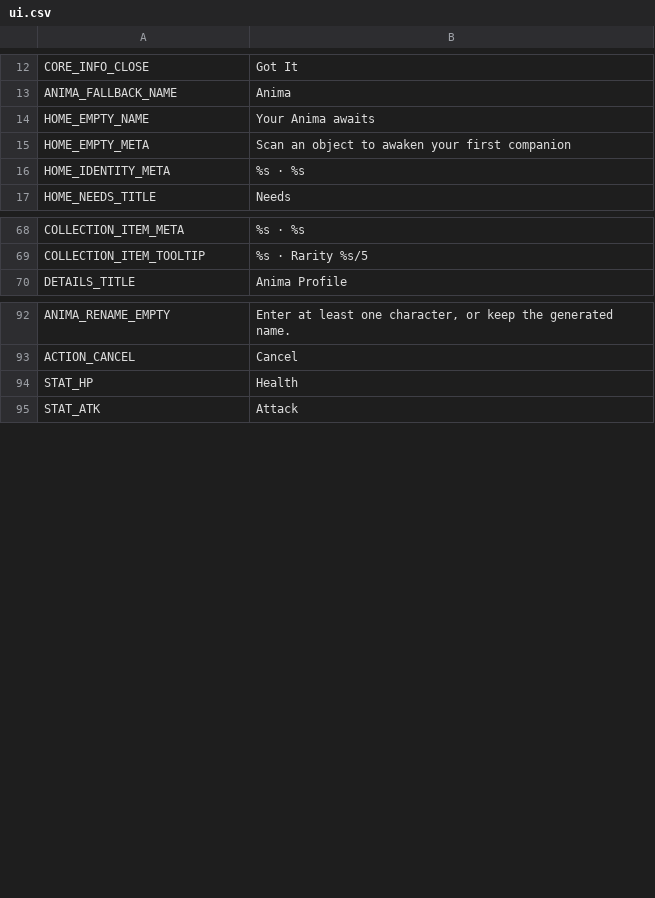
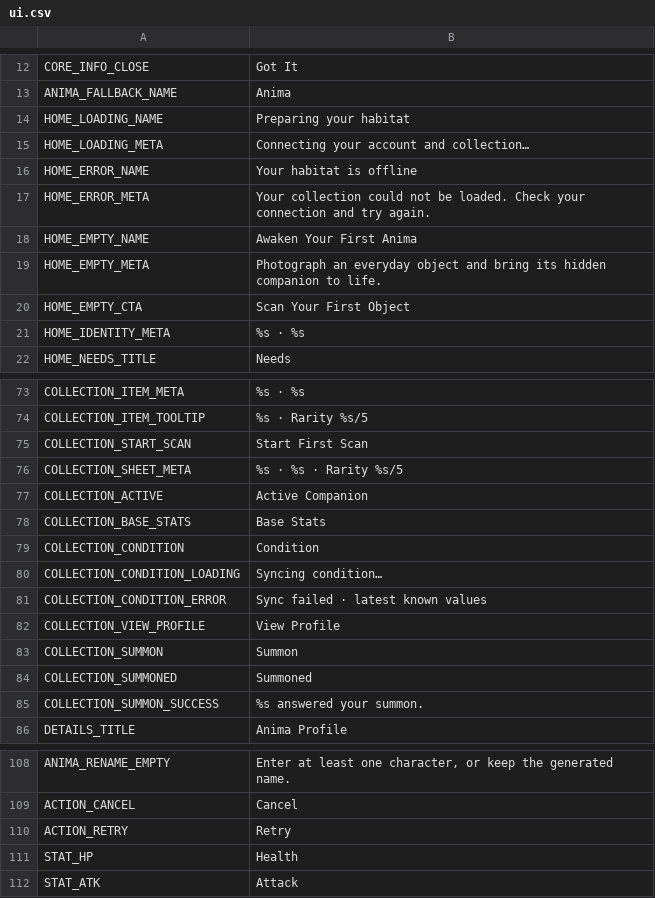
Before and after one commit to ryansetia1/Scanima, a CSV file: game/locales/ui.csv, drawn as a sheet; only a part is shown, gaps mark what is left out; the diff covers the shown part only.

Commit message:
Enhance Collection and Home UI interactions in Scanima.
Updated the Collection view to separate inspection from summoning, introducing a bottom sheet that displays base stats and care meters. Improved the Home view to differentiate between loading, error, and empty states, providing clear feedback to players. Added new localization entries for enhanced user guidance and updated button actions for first scans and retries. Adjusted tests to validate the new UI behaviors and ensure a seamless user experience.

```diff
--- a/game/locales/ui.csv
+++ b/game/locales/ui.csv
@@ -13,4 +13,9 @@ CORE_INFO_CLOSE,"Got It"
 ANIMA_FALLBACK_NAME,"Anima"
-HOME_EMPTY_NAME,"Your Anima awaits"
-HOME_EMPTY_META,"Scan an object to awaken your first companion"
+HOME_LOADING_NAME,"Preparing your habitat"
+HOME_LOADING_META,"Connecting your account and collection…"
+HOME_ERROR_NAME,"Your habitat is offline"
+HOME_ERROR_META,"Your collection could not be loaded. Check your connection and try again."
+HOME_EMPTY_NAME,"Awaken Your First Anima"
+HOME_EMPTY_META,"Photograph an everyday object and bring its hidden companion to life."
+HOME_EMPTY_CTA,"Scan Your First Object"
 HOME_IDENTITY_META,"%s · %s"
@@ -69,2 +74,13 @@ COLLECTION_ITEM_META,"%s · %s"
 COLLECTION_ITEM_TOOLTIP,"%s · Rarity %s/5"
+COLLECTION_START_SCAN,"Start First Scan"
+COLLECTION_SHEET_META,"%s · %s · Rarity %s/5"
+COLLECTION_ACTIVE,"Active Companion"
+COLLECTION_BASE_STATS,"Base Stats"
+COLLECTION_CONDITION,"Condition"
+COLLECTION_CONDITION_LOADING,"Syncing condition…"
+COLLECTION_CONDITION_ERROR,"Sync failed · latest known values"
+COLLECTION_VIEW_PROFILE,"View Profile"
+COLLECTION_SUMMON,"Summon"
+COLLECTION_SUMMONED,"Summoned"
+COLLECTION_SUMMON_SUCCESS,"%s answered your summon."
 DETAILS_TITLE,"Anima Profile"
@@ -93,2 +109,3 @@ ANIMA_RENAME_EMPTY,"Enter at least one character, or keep the generated name."
 ACTION_CANCEL,"Cancel"
+ACTION_RETRY,"Retry"
 STAT_HP,"Health"
```
Also changed, not shown: 1 added row elsewhere in this file, 18 other files.
